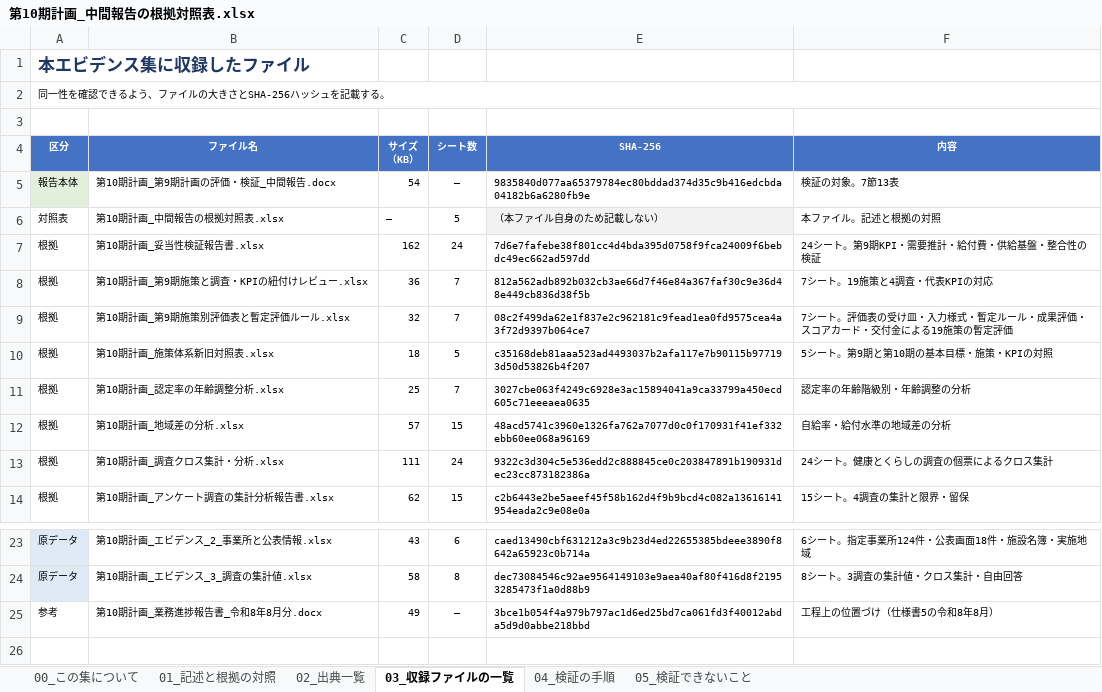
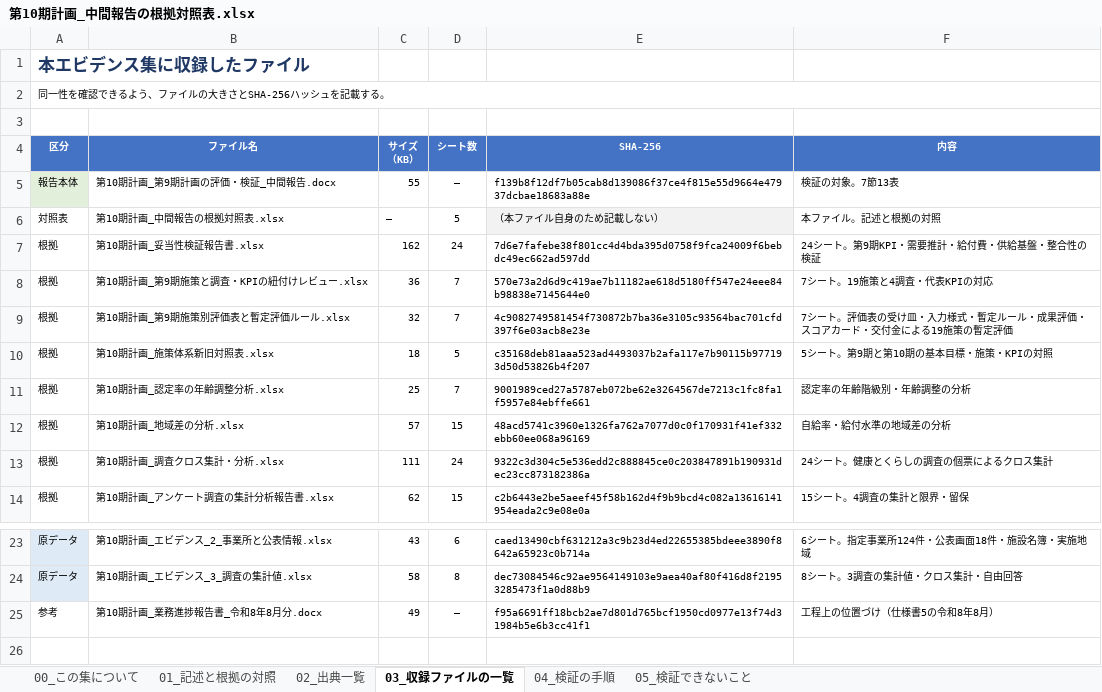
Before and after one commit to ryowakayama-gif/repository, an Excel workbook: output/第10期計画_中間報告の根拠対照表.xlsx, sheet 03_収録ファイルの一覧, drawn as a sheet; only a part is shown, gaps mark what is left out; values as stored, in another font and other column widths than the file's, no borders; the diff names each change by its address in the sheet, - before the commit and + after, or states it on an @@ line.

```diff
--- a/output/第10期計画_中間報告の根拠対照表.xlsx (sheet 03_収録ファイルの一覧)
+++ b/output/第10期計画_中間報告の根拠対照表.xlsx (sheet 03_収録ファイルの一覧)
-C5 (サイズ （KB）): 54
+C5 (サイズ （KB）): 55
-E5 (SHA-256): 9835840d077aa65379784ec80bddad374d35c9b416edcbda04182b6a6280fb9e
+E5 (SHA-256): f139b8f12df7b05cab8d139086f37ce4f815e55d9664e47937dcbae18683a88e
-E8 (SHA-256): 812a562adb892b032cb3ae66d7f46e84a367faf30c9e36d48e449cb836d38f5b
+E8 (SHA-256): 570e73a2d6d9c419ae7b11182ae618d5180ff547e24eee84b98838e7145644e0
-E9 (SHA-256): 08c2f499da62e1f837e2c962181c9fead1ea0fd9575cea4a3f72d9397b064ce7
+E9 (SHA-256): 4c9082749581454f730872b7ba36e3105c93564bac701cfd397f6e03acb8e23e
-E11 (SHA-256): 3027cbe063f4249c6928e3ac15894041a9ca33799a450ecd605c71eeeaea0635
+E11 (SHA-256): 9001989ced27a5787eb072be62e3264567de7213c1fc8fa1f5957e84ebffe661
-E25 (SHA-256): 3bce1b054f4a979b797ac1d6ed25bd7ca061fd3f40012abda5d9d0abbe218bbd
+E25 (SHA-256): f95a6691ff18bcb2ae7d801d765bcf1950cd0977e13f74d31984b5e6b3cc41f1
```
Also changed, not shown: output/第10期計画_人口推計の補正_65歳以上75歳以上の突合.xlsx, output/第10期計画_成果品の送付区分表.xlsx, 20 other files.
